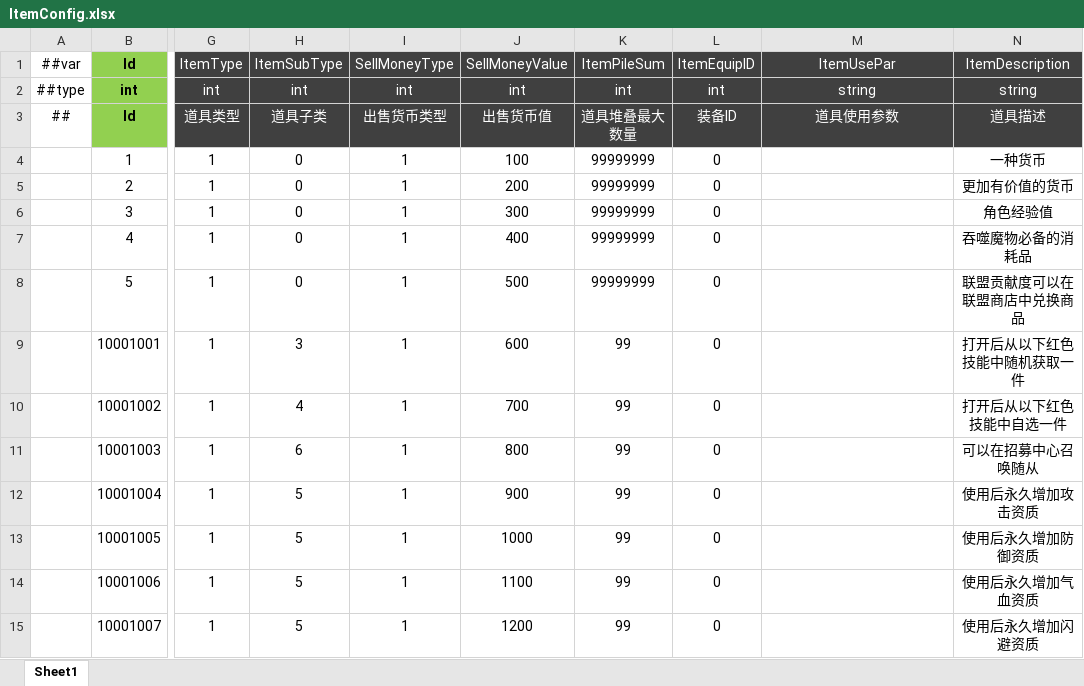
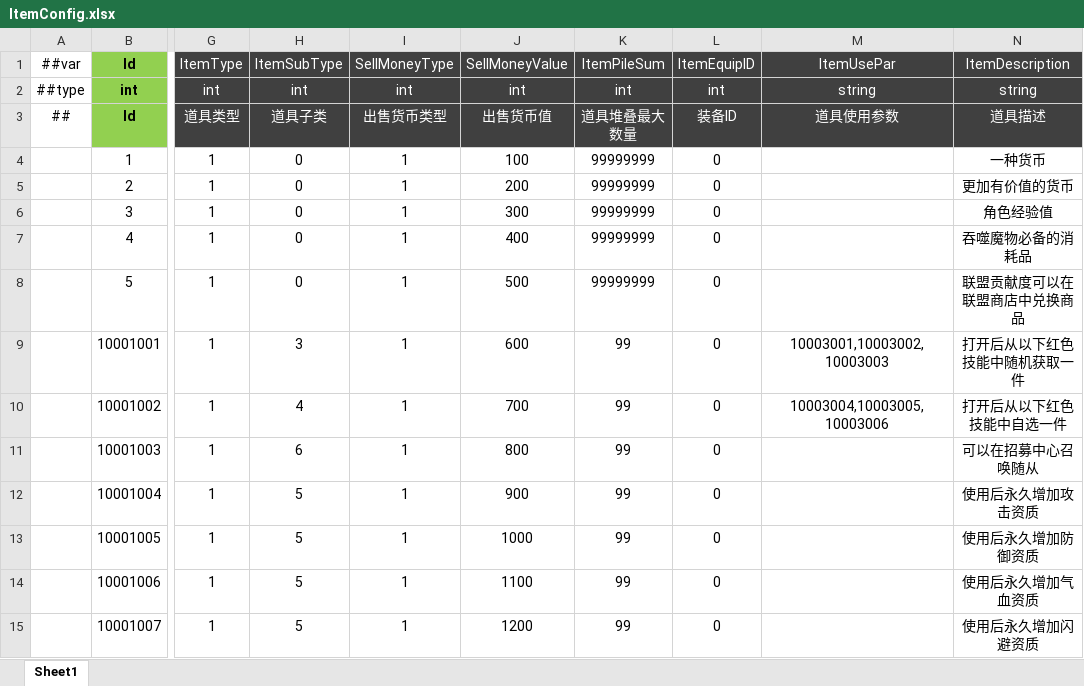
Before and after one commit to csyinghuochong/miniprogram_1, an Excel workbook: Unity/Assets/Config/Excel/ItemConfig.xlsx, sheet Sheet1, drawn as a sheet; only a part is shown, gaps mark what is left out; values as stored, in another font and other column widths than the file's, no borders; the diff names each change by its address in the sheet, - before the commit and + after, or states it on an @@ line.

```diff
--- a/Unity/Assets/Config/Excel/ItemConfig.xlsx (sheet Sheet1)
+++ b/Unity/Assets/Config/Excel/ItemConfig.xlsx (sheet Sheet1)
-M9 (ItemUsePar): (empty)
+M9 (ItemUsePar): 10003001,10003002,10003003
-M10 (ItemUsePar): (empty)
+M10 (ItemUsePar): 10003004,10003005,10003006
```
Also changed, not shown: 9 other files.
